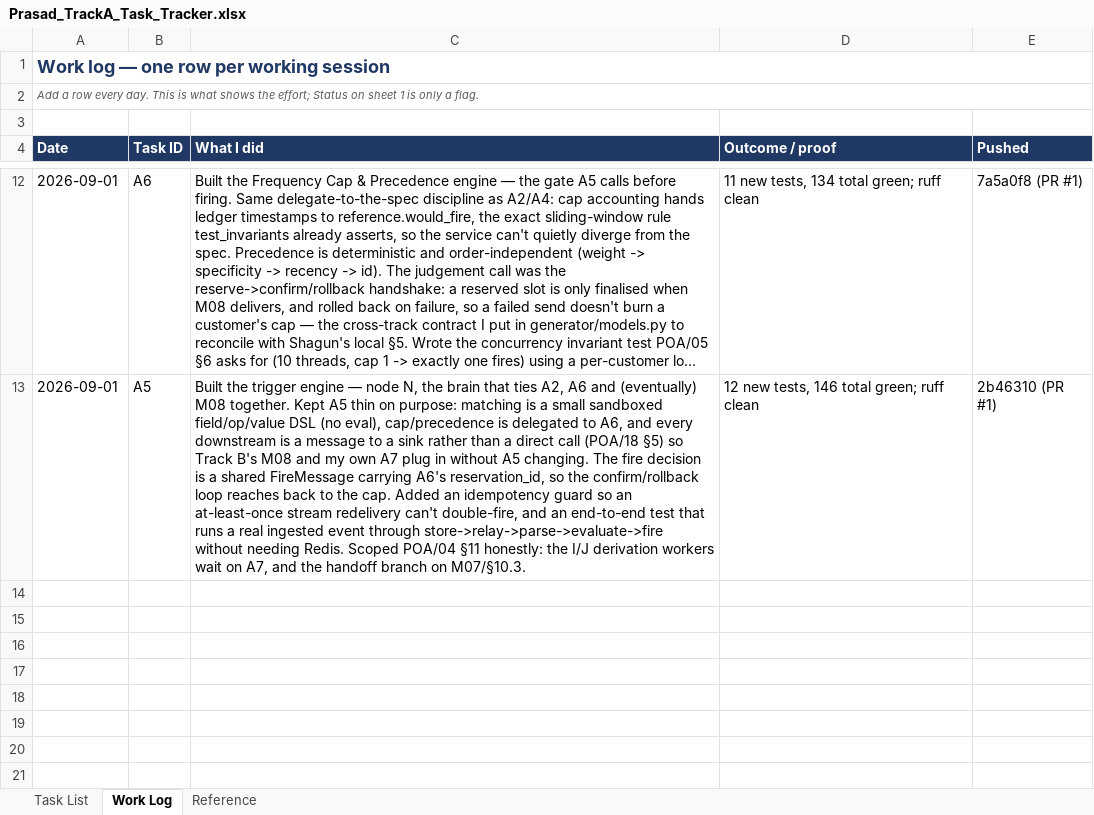
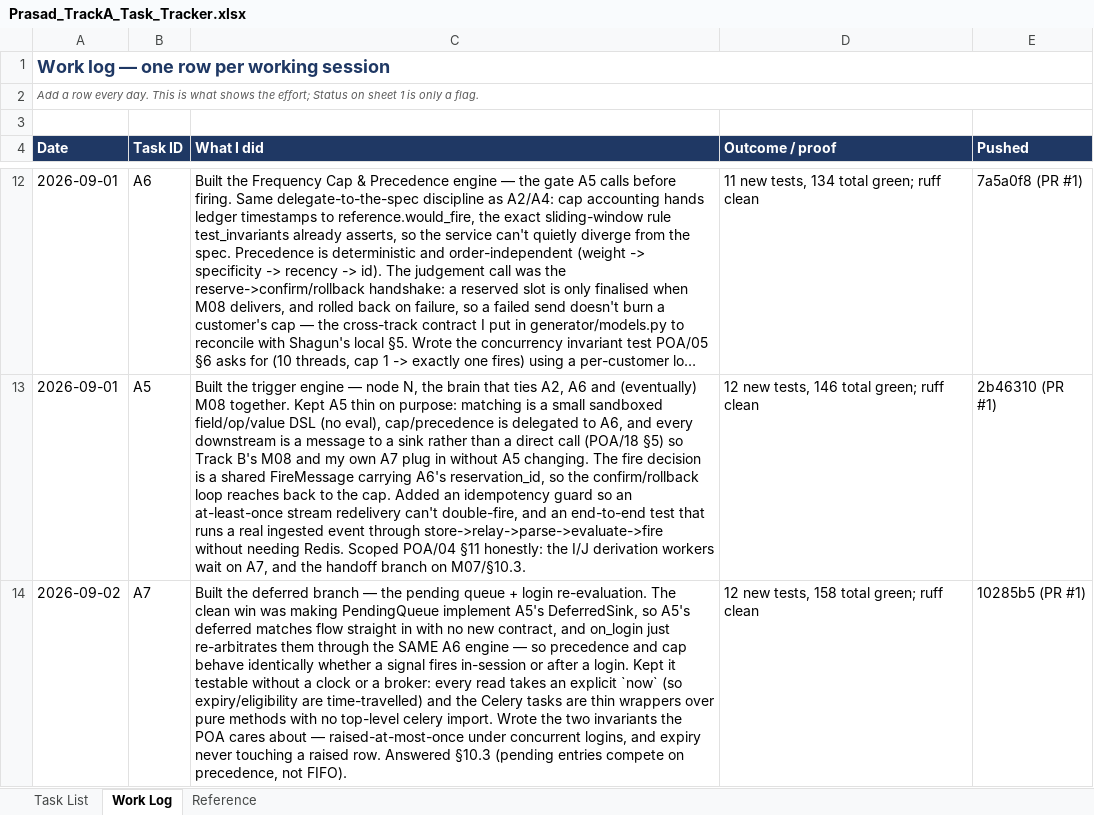
Before and after one commit to prasad-afk-prog/Hertz-SME-Chatbot, an Excel workbook: Docs/Prasad_TrackA_Task_Tracker.xlsx, sheet Work Log, drawn as a sheet; only a part is shown, gaps mark what is left out; long unchanged cells end in …; values as stored, in another font and other column widths than the file's, no borders; the diff names each change by its address in the sheet, - before the commit and + after, or states it on an @@ line.

```diff
--- a/Docs/Prasad_TrackA_Task_Tracker.xlsx (sheet Work Log)
+++ b/Docs/Prasad_TrackA_Task_Tracker.xlsx (sheet Work Log)
+row 14: 2026-09-02 | A7 | Built the deferred branch — the pending queue + login re-evaluation. The clean win was making PendingQueue implement A5's DeferredSink, so A5's deferred matches flow straight in with no new contract, and on_login just re-arbitrates them through the SAME A6 engine — so precedence and cap behave identically whether a signal fires in-session or after a login. Kept it testable without a clock or a broker: every read takes an explicit `now` (so expiry/eligibility are time-travelled) and the Celery tasks are thin wrappers over pure methods with no top-level celery import. Wrote the two invariants the POA cares about — raised-at-most-once under concurrent logins, and expiry never touching a raised row. Answered §10.3 (pending entries compete on precedence, not FIFO). | 12 new tests, 158 total green; ruff clean | 10285b5 (PR #1)
```
Also changed, not shown: sheet Task List, 1 other file.
